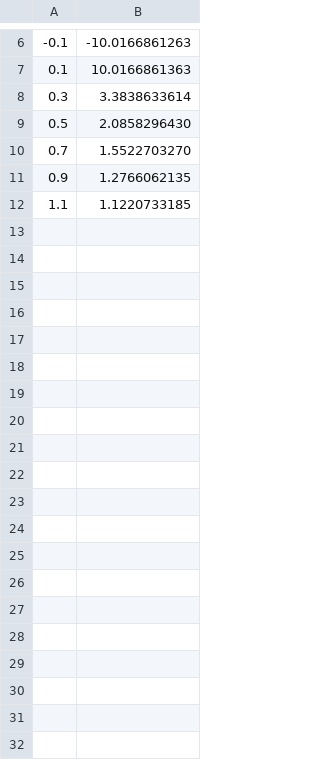
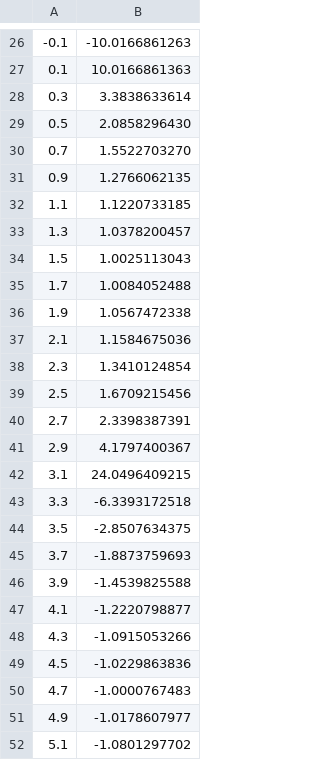
Before and after one commit to DmitriBazilov/tpo_party, a CSV file: tpo_lab2/csv/csc.csv, drawn as a sheet; only a part is shown, gaps mark what is left out; the diff covers the shown part only.

```diff
--- a/tpo_lab2/csv/csc.csv
+++ b/tpo_lab2/csv/csc.csv
@@ -12 +32,21 @@
 1.1,1.1220733185
+1.3,1.0378200457
+1.5,1.0025113043
+1.7,1.0084052488
+1.9,1.0567472338
+2.1,1.1584675036
+2.3,1.3410124854
+2.5,1.6709215456
+2.7,2.3398387391
+2.9,4.1797400367
+3.1,24.0496409215
+3.3,-6.3393172518
+3.5,-2.8507634375
+3.7,-1.8873759693
+3.9,-1.4539825588
+4.1,-1.2220798877
+4.3,-1.0915053266
+4.5,-1.0229863836
+4.7,-1.0000767483
+4.9,-1.0178607977
+5.1,-1.0801297702
```
Also changed, not shown: 20 added rows elsewhere in this file, tpo_lab2/csv/func.csv, tpo_lab2/csv/sin.csv, 4 other files.
